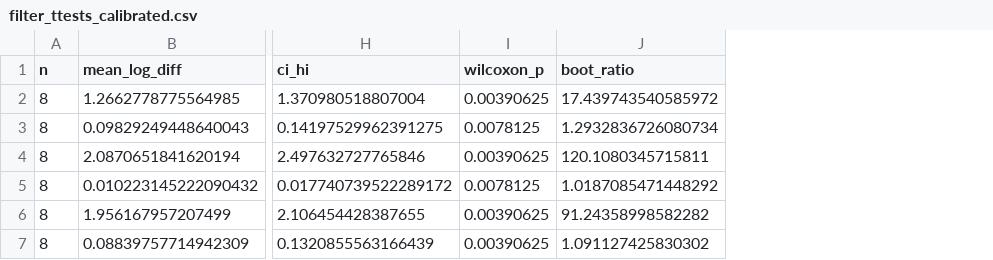
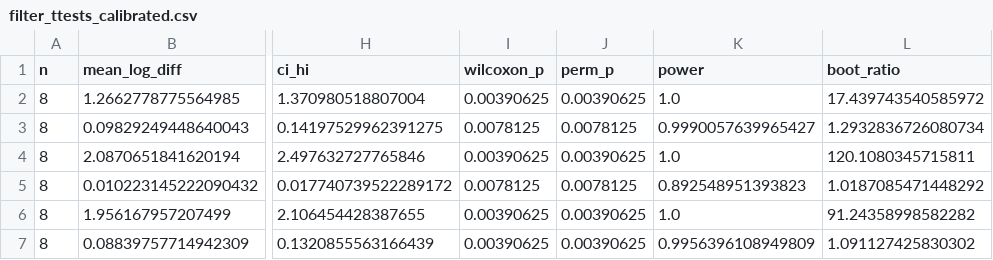
Before and after one commit to Poogee/momo_proj, a CSV file: tables/filter_ttests_calibrated.csv, drawn as a sheet; only a part is shown, gaps mark what is left out; the diff names each change by its address in the sheet, - before the commit and + after, or states it on an @@ line.

```diff
--- a/tables/filter_ttests_calibrated.csv
+++ b/tables/filter_ttests_calibrated.csv
+column J (perm_p), rows 2-7: 0.00390625 | 0.0078125 | 0.00390625 | 0.0078125 | 0.00390625 | 0.00390625
+column K (power), rows 2-7: 1.0 | 0.9990057639965427 | 1.0 | 0.892548951393823 | 1.0 | 0.9956396108949809
```
Also changed, not shown: tables/filter_ttests.csv, tables/filter_ttests_headline.csv, 4 other files.
